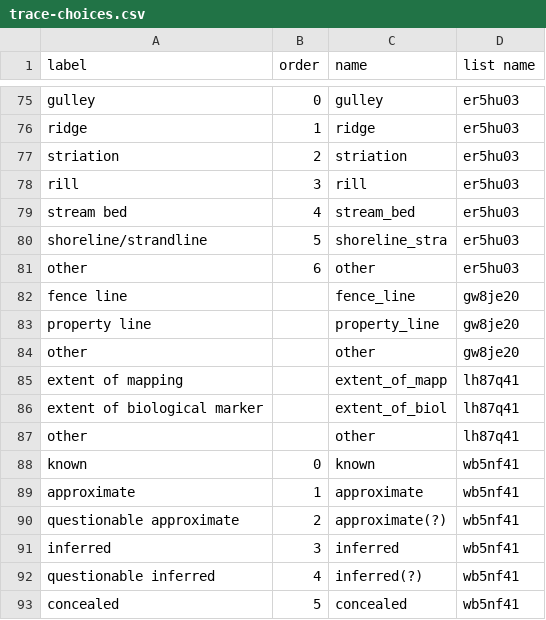
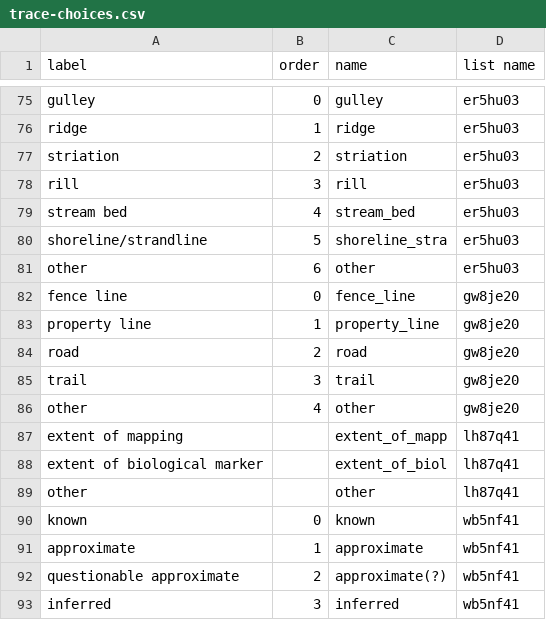
Before and after one commit to StraboSpot/strabo-mobile, a CSV file: www/app/data-models/trace-choices.csv, drawn as a sheet; only a part is shown, gaps mark what is left out; the shorter side is filled out with more unchanged rows.

```diff
--- a/www/app/data-models/trace-choices.csv
+++ b/www/app/data-models/trace-choices.csv
@@ -81,5 +81,7 @@ shoreline/strandline,5,shoreline_stra,er5hu03
 other,6,other,er5hu03
-fence line,,fence_line,gw8je20
-property line,,property_line,gw8je20
-other,,other,gw8je20
+fence line,0,fence_line,gw8je20
+property line,1,property_line,gw8je20
+road,2,road,gw8je20
+trail,3,trail,gw8je20
+other,4,other,gw8je20
 extent of mapping,,extent_of_mapp,lh87q41
```
Also changed, not shown: www/app/data-models/surface_feature-choices.csv, www/app/data-models/trace-survey.csv, 3 other files.
